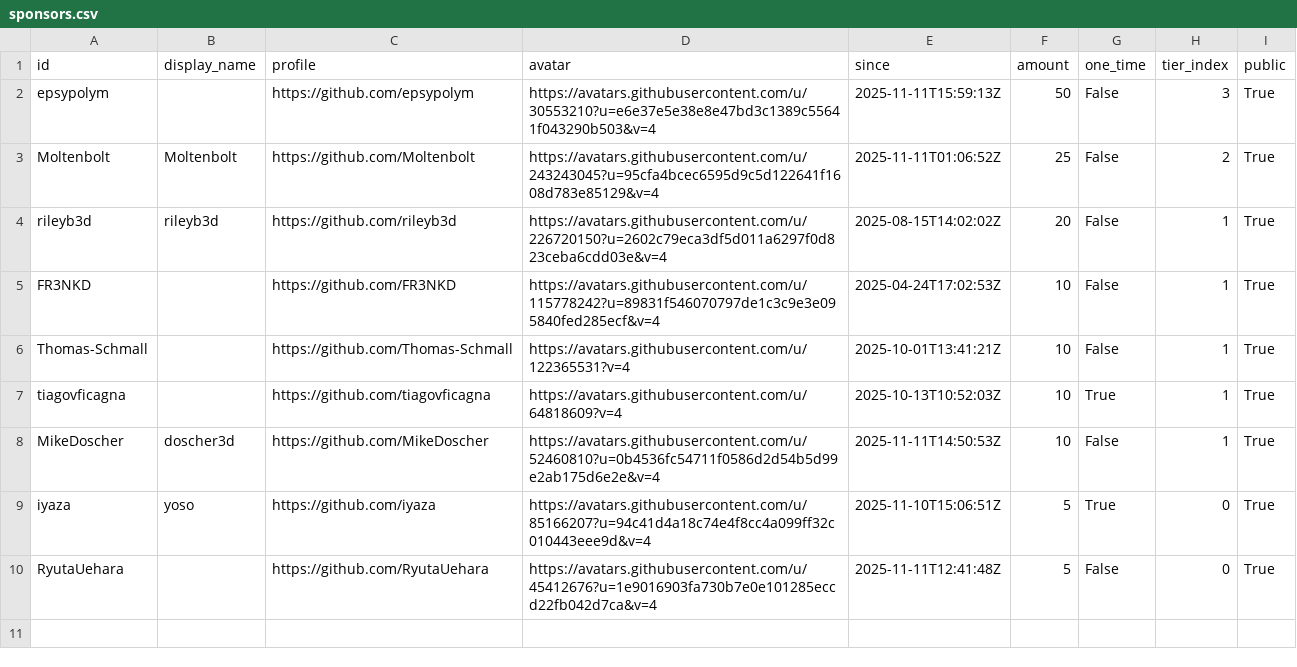
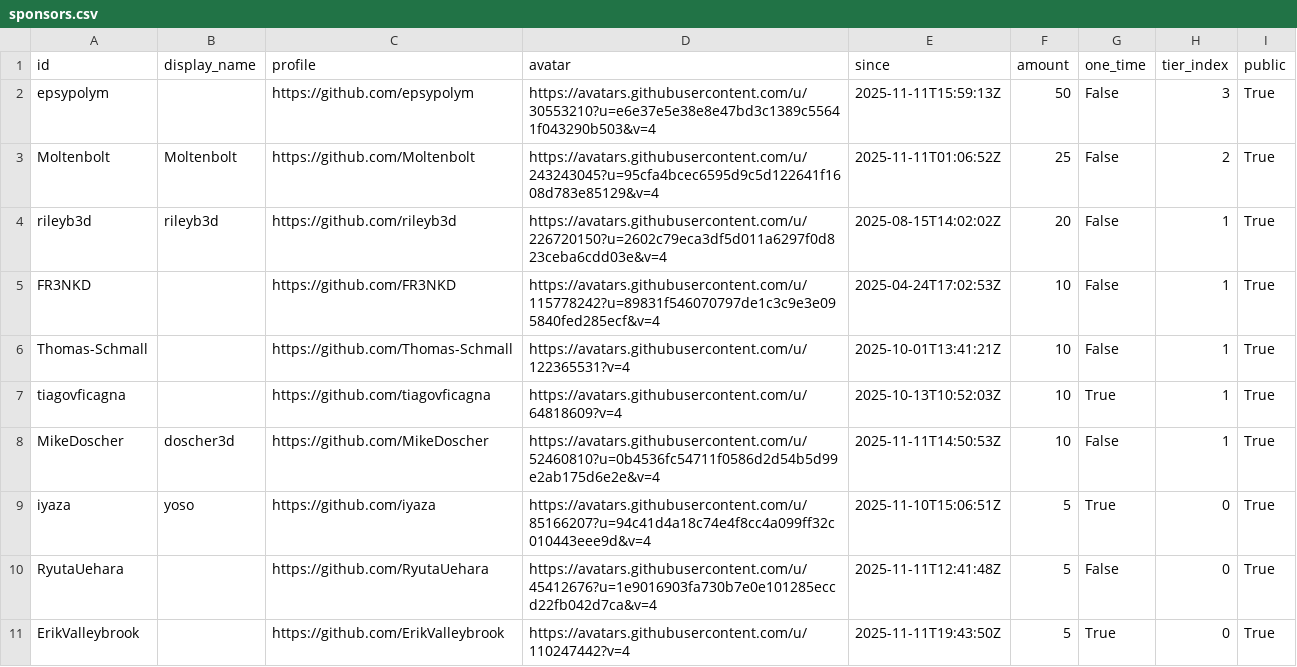
Before and after one commit to ucupumar/ucupaint-wiki, a CSV file: data/sponsors.csv, drawn as a sheet.

```diff
--- a/data/sponsors.csv
+++ b/data/sponsors.csv
@@ -10 +10,2 @@ iyaza, yoso, https://github.com/iyaza, https://avatars.githubusercontent.com/u/8
 RyutaUehara, , https://github.com/RyutaUehara, https://avatars.githubusercontent.com/u/45412676?u=1e9016903fa730b7e0e101285eccd22fb042d7ca&v=4, 2025-11-11T12:41:48Z, 5, False, 0, True
+ErikValleybrook, , https://github.com/ErikValleybrook, https://avatars.githubusercontent.com/u/110247442?v=4, 2025-11-11T19:43:50Z, 5, True, 0, True
```
Also changed, not shown: 1 other file.
